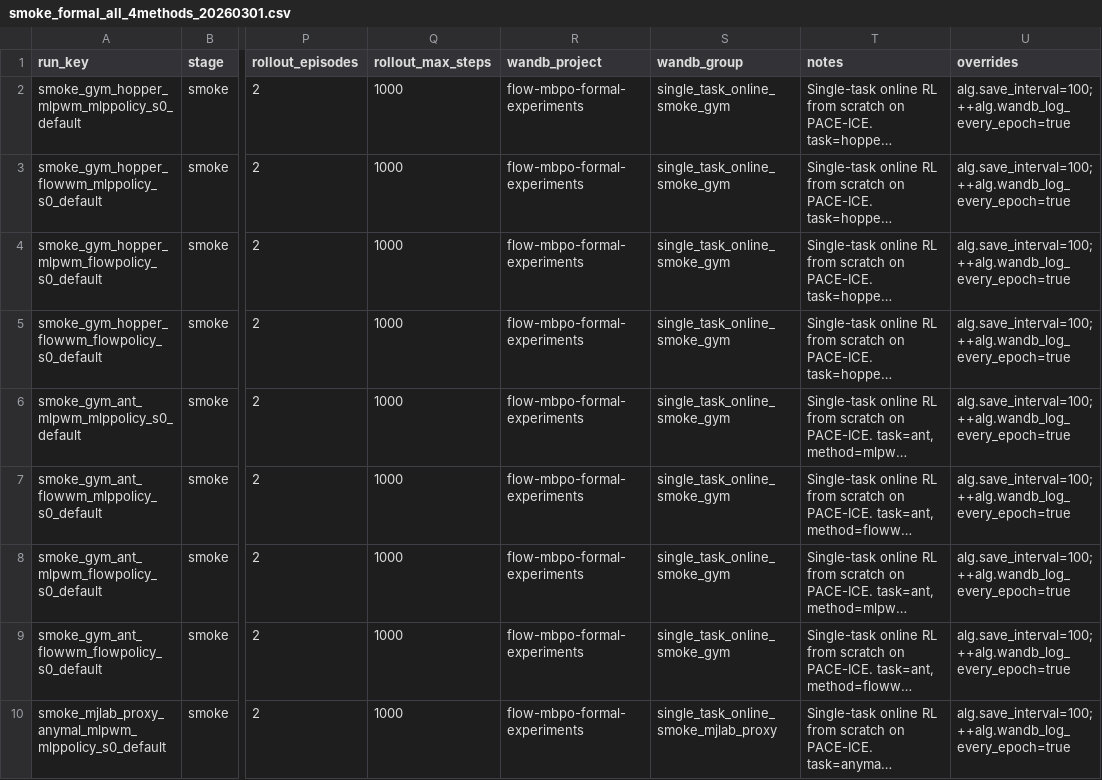
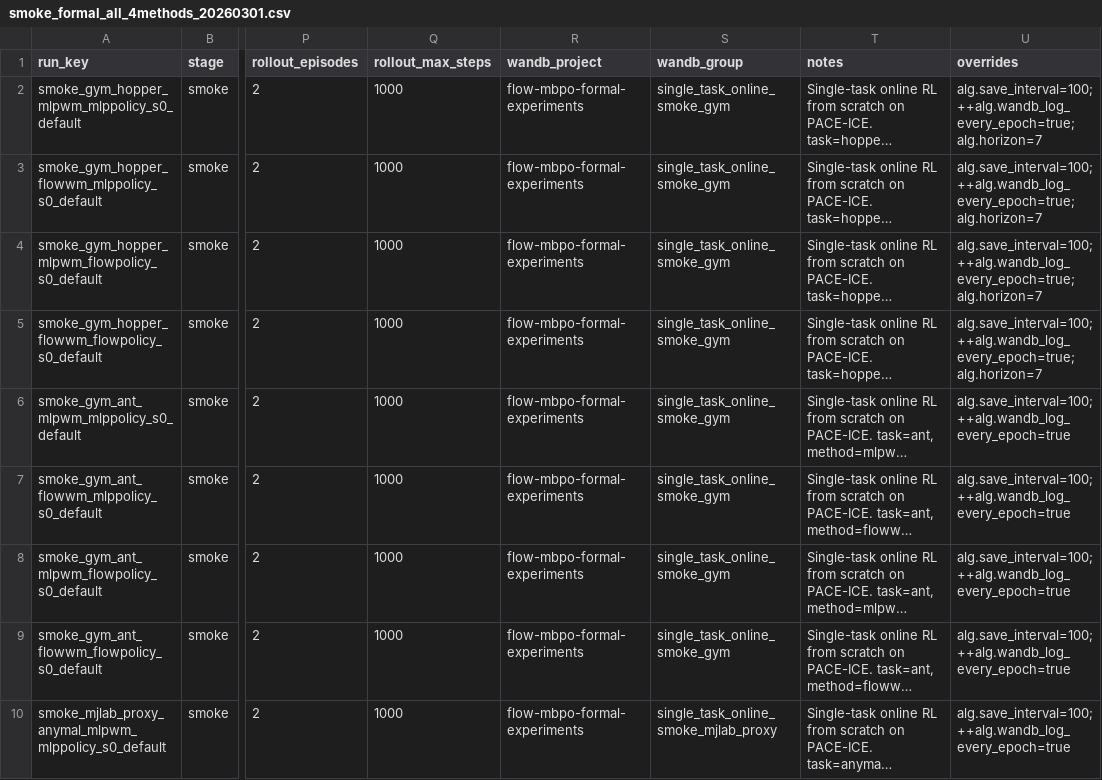
Before and after one commit to thedannyliu/Flow-MBPO-PWM, a CSV file: scripts/experiments/single_task_online/manifests/smoke_formal_all_4methods_20260301.csv, drawn as a sheet; only a part is shown, gaps mark what is left out; long unchanged cells end in …; the diff names each change by its address in the sheet, - before the commit and + after, or states it on an @@ line.

```diff
--- a/scripts/experiments/single_task_online/manifests/smoke_formal_all_4methods_20260301.csv
+++ b/scripts/experiments/single_task_online/manifests/smoke_formal_all_4methods_20260301.csv
-U2:U5 (overrides): alg.save_interval=100;++alg.wandb_log_every_epoch=true
+U2:U5 (overrides): alg.save_interval=100;++alg.wandb_log_every_epoch=true;alg.horizon=7
```
Also changed, not shown: scripts/experiments/single_task_online/manifests/confirm_all_4methods_10seeds_20260301.csv, 1 other file.
